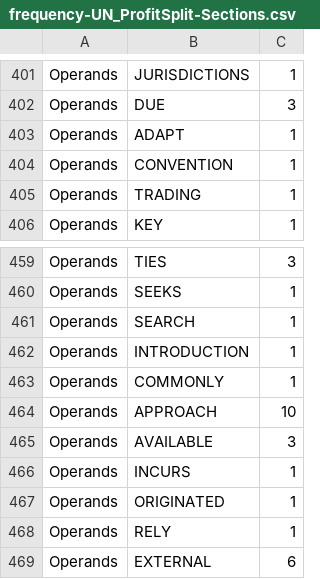
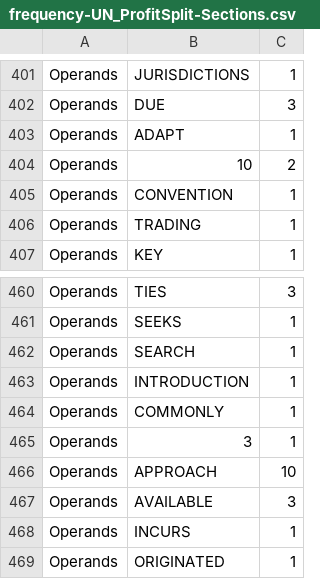
Before and after one commit to cogeorg/RegulatoryComplexity, a CSV file: 710_tax/200_analysis/frequency-UN_ProfitSplit-Sections.csv, drawn as a sheet; only a part is shown, gaps mark what is left out; the shorter side is filled out with more unchanged rows; the diff names each change by its address in the sheet, - before the commit and + after, or states it on an @@ line.

```diff
--- a/710_tax/200_analysis/frequency-UN_ProfitSplit-Sections.csv
+++ b/710_tax/200_analysis/frequency-UN_ProfitSplit-Sections.csv
+row 404: Operands | 10 | 2
+row 465: Operands | 3 | 1
```
Also changed, not shown: 710_tax/200_analysis/frequency-OECD_ProfitSplit-Sections.csv, 710_tax/200_analysis/results-OECD_ProfitSplit-Sections.csv, 9 other files.
